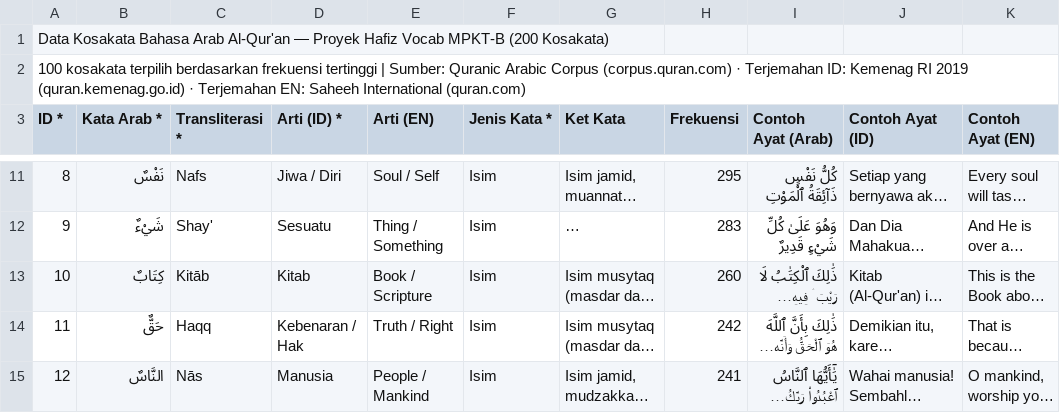
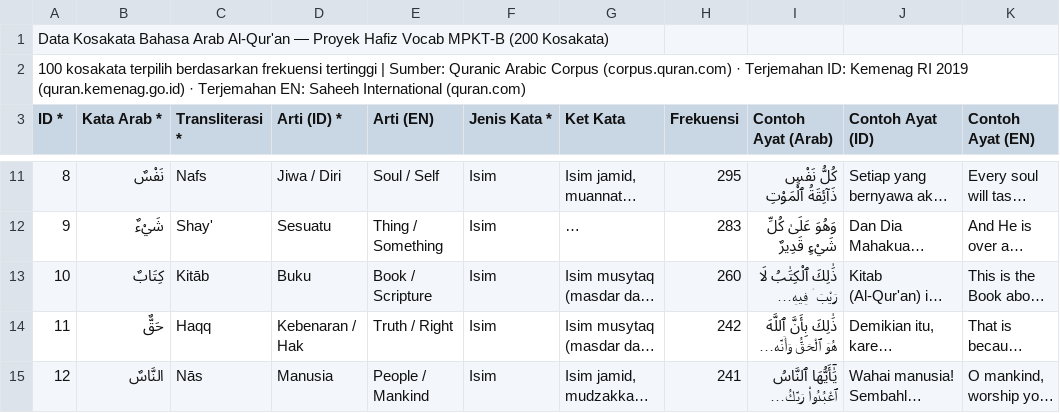
Before and after one commit to axid3554/hafizh_vocab, a CSV file: kosakata.csv, drawn as a sheet; only a part is shown, gaps mark what is left out; long unchanged cells end in …; the diff names each change by its address in the sheet, - before the commit and + after, or states it on an @@ line.

Commit message:
update kata

```diff
--- a/kosakata.csv
+++ b/kosakata.csv
-D13 (Arti (ID) *): Kitab
+D13 (Arti (ID) *): Buku
```
Also changed, not shown: 1 other file.
